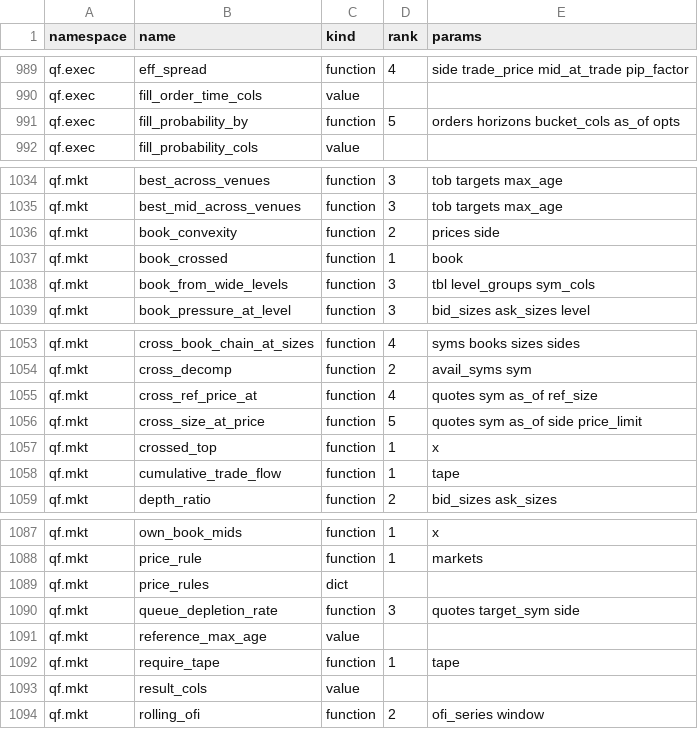
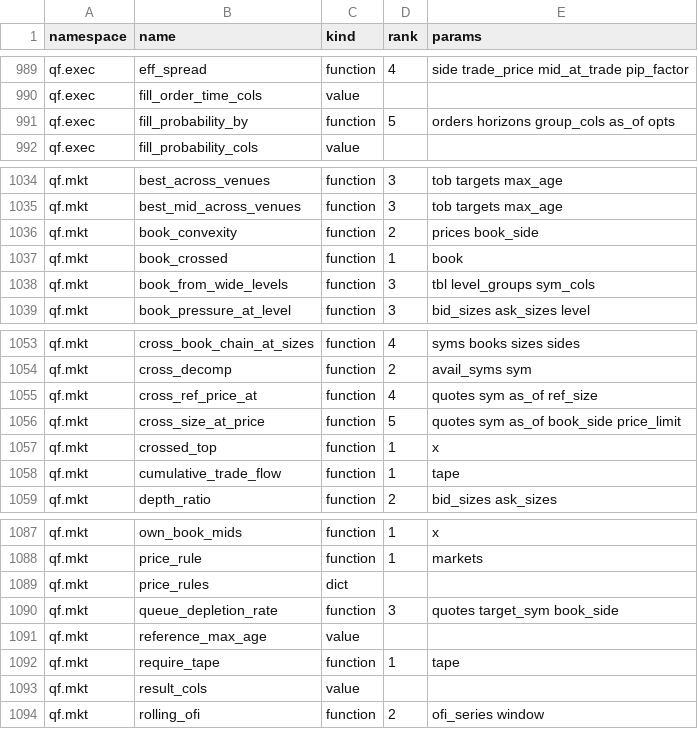
Before and after one commit to kwojdalski/uqf, a CSV file: docs/reference/surfaces/current/functions.csv, drawn as a sheet; only a part is shown, gaps mark what is left out.

```diff
--- a/docs/reference/surfaces/current/functions.csv
+++ b/docs/reference/surfaces/current/functions.csv
@@ -990,3 +990,3 @@ qf.exec,eff_spread,function,4,side trade_price mid_at_trade pip_factor
 qf.exec,fill_order_time_cols,value,,
-qf.exec,fill_probability_by,function,5,orders horizons bucket_cols as_of opts
+qf.exec,fill_probability_by,function,5,orders horizons group_cols as_of opts
 qf.exec,fill_probability_cols,value,,
@@ -1035,3 +1035,3 @@ qf.mkt,best_across_venues,function,3,tob targets max_age
 qf.mkt,best_mid_across_venues,function,3,tob targets max_age
-qf.mkt,book_convexity,function,2,prices side
+qf.mkt,book_convexity,function,2,prices book_side
 qf.mkt,book_crossed,function,1,book
@@ -1055,3 +1055,3 @@ qf.mkt,cross_decomp,function,2,avail_syms sym
 qf.mkt,cross_ref_price_at,function,4,quotes sym as_of ref_size
-qf.mkt,cross_size_at_price,function,5,quotes sym as_of side price_limit
+qf.mkt,cross_size_at_price,function,5,quotes sym as_of book_side price_limit
 qf.mkt,crossed_top,function,1,x
@@ -1089,3 +1089,3 @@ qf.mkt,price_rule,function,1,markets
 qf.mkt,price_rules,dict,,
-qf.mkt,queue_depletion_rate,function,3,quotes target_sym side
+qf.mkt,queue_depletion_rate,function,3,quotes target_sym book_side
 qf.mkt,reference_max_age,value,,
```
Also changed, not shown: 8 other files.
